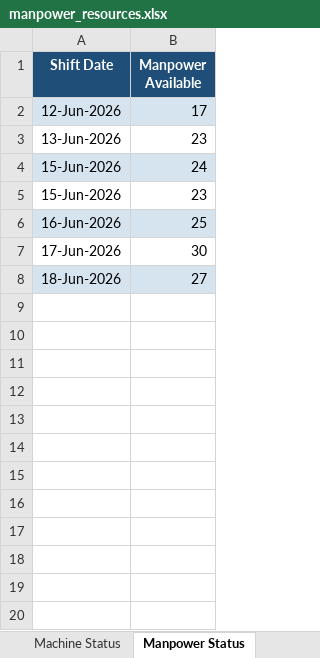
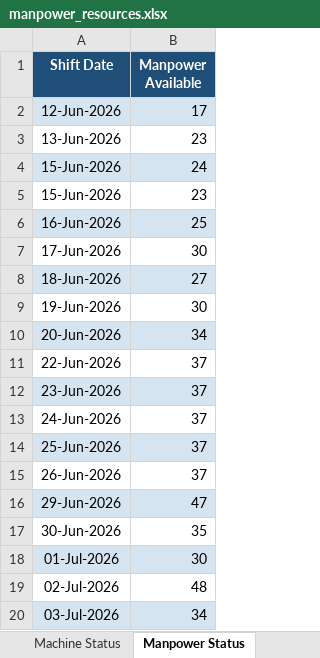
Before and after one commit to SahilqureshiRIL/Project_Planner_SHP, an Excel workbook: data/manpower_resources.xlsx, sheet Manpower Status, drawn as a sheet; values as stored, in another font and other column widths than the file's, no borders; the diff names each change by its address in the sheet, - before the commit and + after, or states it on an @@ line.

```diff
--- a/data/manpower_resources.xlsx (sheet Manpower Status)
+++ b/data/manpower_resources.xlsx (sheet Manpower Status)
+row 9: 19-Jun-2026 | 30
+row 10: 20-Jun-2026 | 34
+row 11: 22-Jun-2026 | 37
+row 12: 23-Jun-2026 | 37
+row 13: 24-Jun-2026 | 37
+row 14: 25-Jun-2026 | 37
+row 15: 26-Jun-2026 | 37
+row 16: 29-Jun-2026 | 47
+row 17: 30-Jun-2026 | 35
+row 18: 01-Jul-2026 | 30
+row 19: 02-Jul-2026 | 48
+row 20: 03-Jul-2026 | 34
```
Also changed, not shown: sheet Machine Status, sheet Manhour Status, other sheet tabs, 5 other files.
